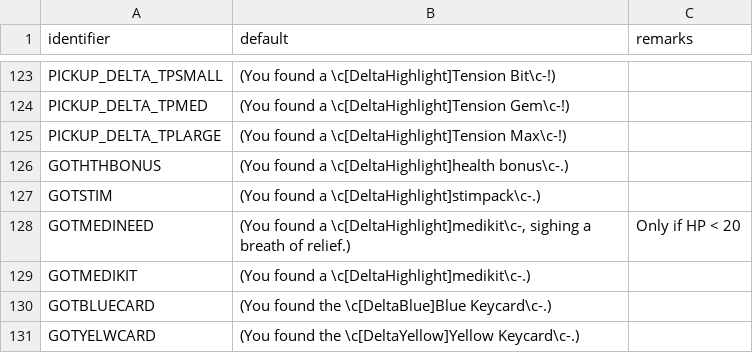
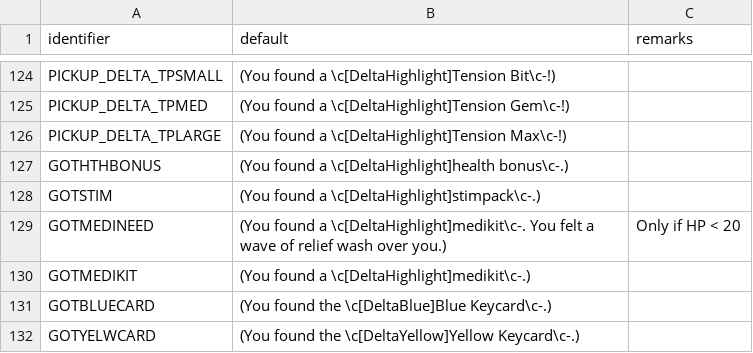
Before and after one commit to sierra0451/deltawarriors, a CSV file: LANGUAGE.csv, drawn as a sheet; only a part is shown, gaps mark what is left out; the diff covers the shown part only.

```diff
--- a/LANGUAGE.csv
+++ b/LANGUAGE.csv
@@ -127,3 +128,3 @@ GOTHTHBONUS,(You found a \c[DeltaHighlight]health bonus\c-.),
 GOTSTIM,(You found a \c[DeltaHighlight]stimpack\c-.),
-GOTMEDINEED,"(You found a \c[DeltaHighlight]medikit\c-, sighing a breath of relief.)",Only if HP < 20
+GOTMEDINEED,(You found a \c[DeltaHighlight]medikit\c-. You felt a wave of relief wash over you.),Only if HP < 20
 GOTMEDIKIT,(You found a \c[DeltaHighlight]medikit\c-.),
```
Also changed, not shown: 1 added row, 3 moved rows and 23 edited cells elsewhere in this file, 34 other files.
